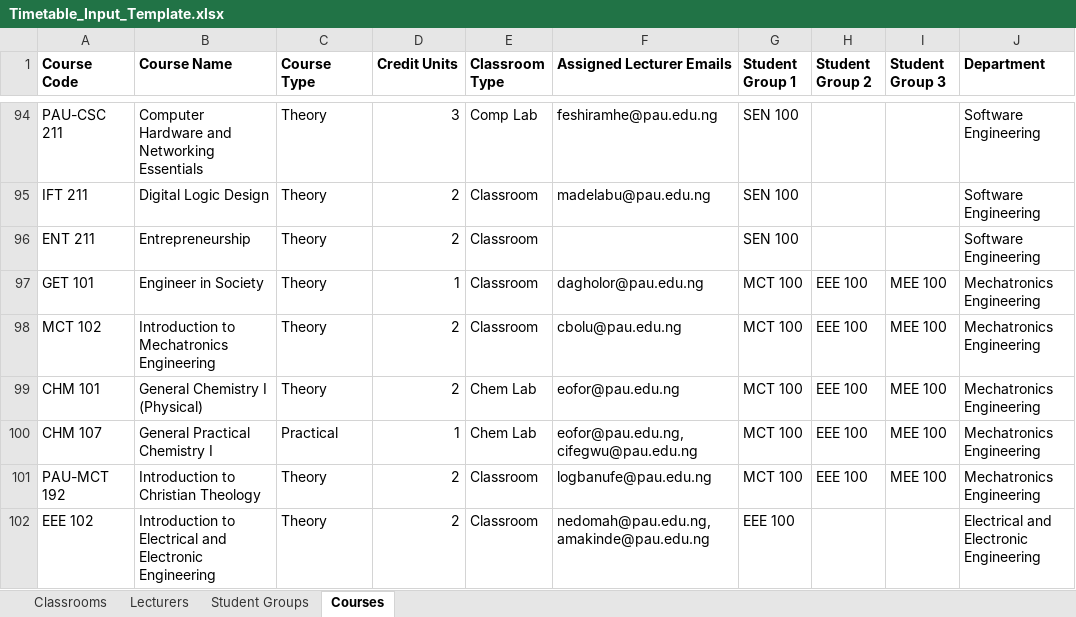
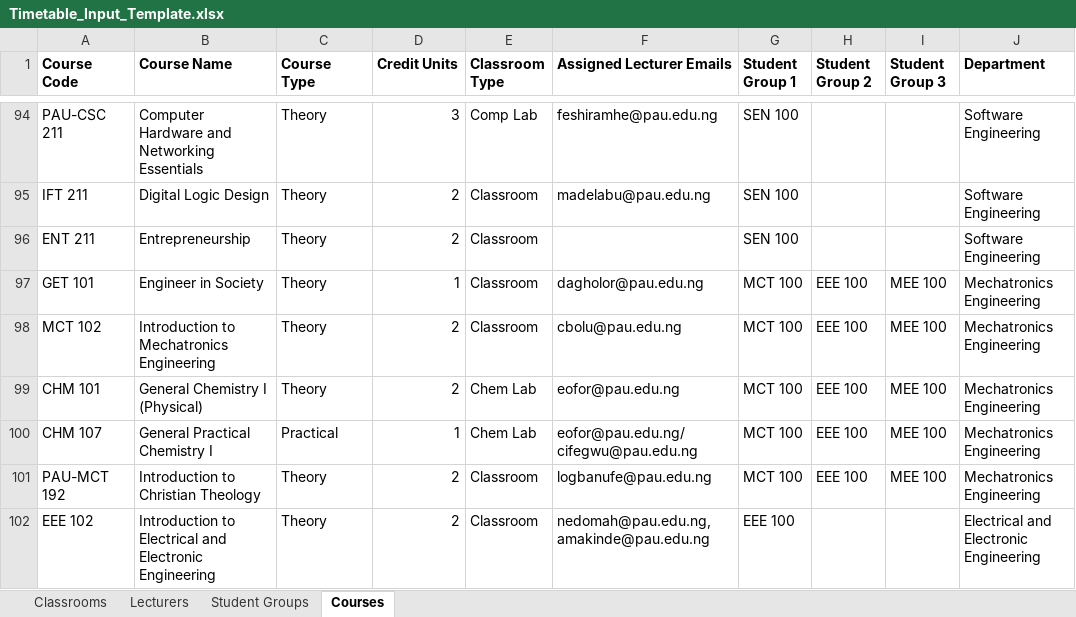
Before and after one commit to Elameen123/PAU_Timetable_Scheduler, an Excel workbook: data/Timetable_Input_Template.xlsx, sheet Courses, drawn as a sheet; only a part is shown, gaps mark what is left out; values as stored, in another font and other column widths than the file's, no borders; the diff names each change by its address in the sheet, - before the commit and + after, or states it on an @@ line.

```diff
--- a/data/Timetable_Input_Template.xlsx (sheet Courses)
+++ b/data/Timetable_Input_Template.xlsx (sheet Courses)
-F100 (Assigned Lecturer Emails): eofor@pau.edu.ng, cifegwu@pau.edu.ng
+F100 (Assigned Lecturer Emails): eofor@pau.edu.ng/ cifegwu@pau.edu.ng
```
Also changed, not shown: 8 other files.
